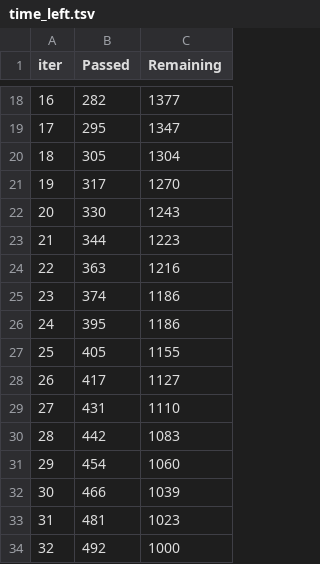
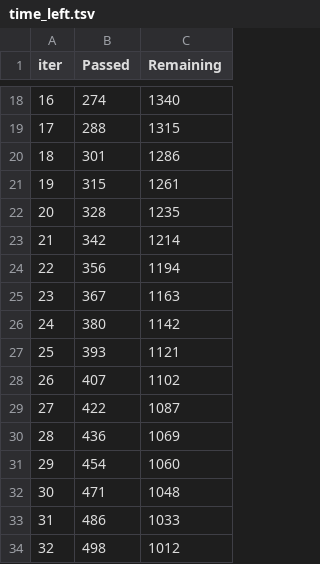
Before and after one commit to matsssk/AA6060_ML, a TSV file: catboost_info/time_left.tsv, drawn as a sheet; only a part is shown, gaps mark what is left out; the diff covers the shown part only.

```diff
--- a/catboost_info/time_left.tsv
+++ b/catboost_info/time_left.tsv
@@ -18,17 +18,17 @@ iter	Passed	Remaining
-16	282	1377
-17	295	1347
-18	305	1304
-19	317	1270
-20	330	1243
-21	344	1223
-22	363	1216
-23	374	1186
-24	395	1186
-25	405	1155
-26	417	1127
-27	431	1110
-28	442	1083
+16	274	1340
+17	288	1315
+18	301	1286
+19	315	1261
+20	328	1235
+21	342	1214
+22	356	1194
+23	367	1163
+24	380	1142
+25	393	1121
+26	407	1102
+27	422	1087
+28	436	1069
 29	454	1060
-30	466	1039
-31	481	1023
-32	492	1000
+30	471	1048
+31	486	1033
+32	498	1012
```
Also changed, not shown: 165 edited cells elsewhere in this file, models_data/ANN_info/data_for_n_best_models.csv, models_data/random_forest_output/current_density_pred.csv, 50 other files.
